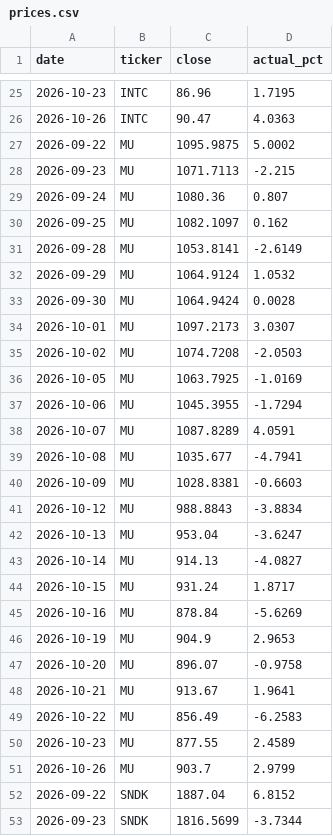
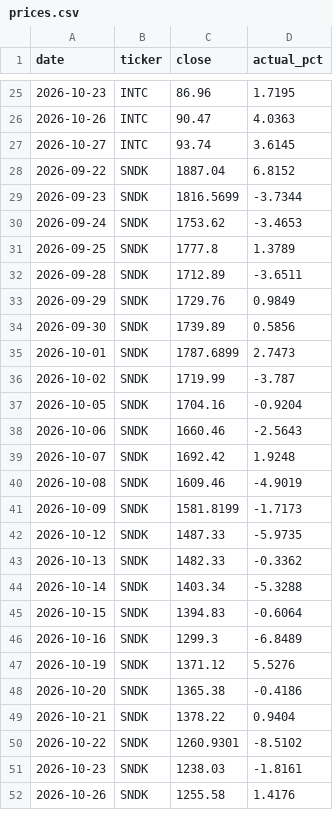
Before and after one commit to sg16-hash/ai-forecast-duel, a CSV file: data/prices.csv, drawn as a sheet; only a part is shown, gaps mark what is left out; the shorter side is filled out with more unchanged rows; removed rows and columns are numbered as before the commit, all else as after; the diff covers the shown part only; the diff names each change by its address in the sheet, - before the commit and + after, or states it on an @@ line.

```diff
--- a/data/prices.csv
+++ b/data/prices.csv
-row 27: 2026-09-22 | MU | 1095.9875 | 5.0002
-row 28: 2026-09-23 | MU | 1071.7113 | -2.215
-row 29: 2026-09-24 | MU | 1080.36 | 0.807
-row 30: 2026-09-25 | MU | 1082.1097 | 0.162
-row 31: 2026-09-28 | MU | 1053.8141 | -2.6149
-row 32: 2026-09-29 | MU | 1064.9124 | 1.0532
-row 33: 2026-09-30 | MU | 1064.9424 | 0.0028
-row 34: 2026-10-01 | MU | 1097.2173 | 3.0307
-row 35: 2026-10-02 | MU | 1074.7208 | -2.0503
-row 36: 2026-10-05 | MU | 1063.7925 | -1.0169
-row 37: 2026-10-06 | MU | 1045.3955 | -1.7294
-row 38: 2026-10-07 | MU | 1087.8289 | 4.0591
-row 39: 2026-10-08 | MU | 1035.677 | -4.7941
-row 40: 2026-10-09 | MU | 1028.8381 | -0.6603
-row 41: 2026-10-12 | MU | 988.8843 | -3.8834
-row 42: 2026-10-13 | MU | 953.04 | -3.6247
-row 43: 2026-10-14 | MU | 914.13 | -4.0827
-row 44: 2026-10-15 | MU | 931.24 | 1.8717
-row 45: 2026-10-16 | MU | 878.84 | -5.6269
-row 46: 2026-10-19 | MU | 904.9 | 2.9653
-row 47: 2026-10-20 | MU | 896.07 | -0.9758
-row 48: 2026-10-21 | MU | 913.67 | 1.9641
-row 49: 2026-10-22 | MU | 856.49 | -6.2583
-row 50: 2026-10-23 | MU | 877.55 | 2.4589
-row 51: 2026-10-26 | MU | 903.7 | 2.9799
+row 27: 2026-10-27 | INTC | 93.74 | 3.6145
```
Also changed, not shown: 1 added row elsewhere in this file, data/results.csv, 1 other file.
